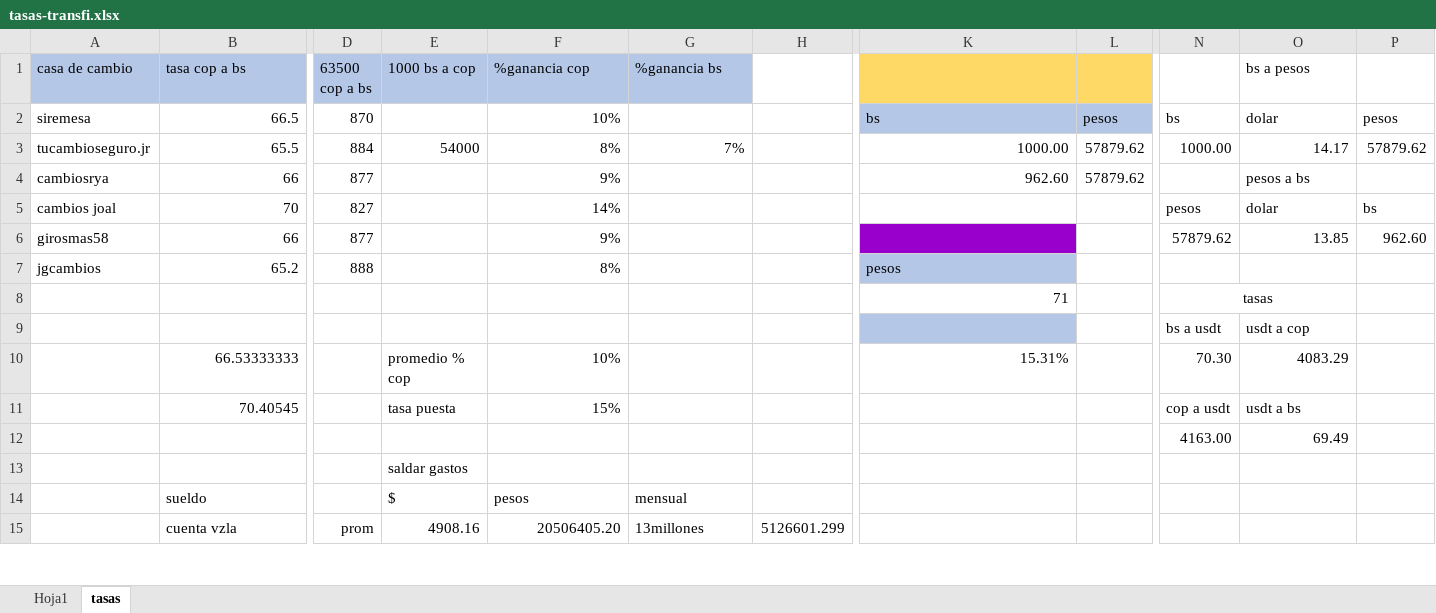
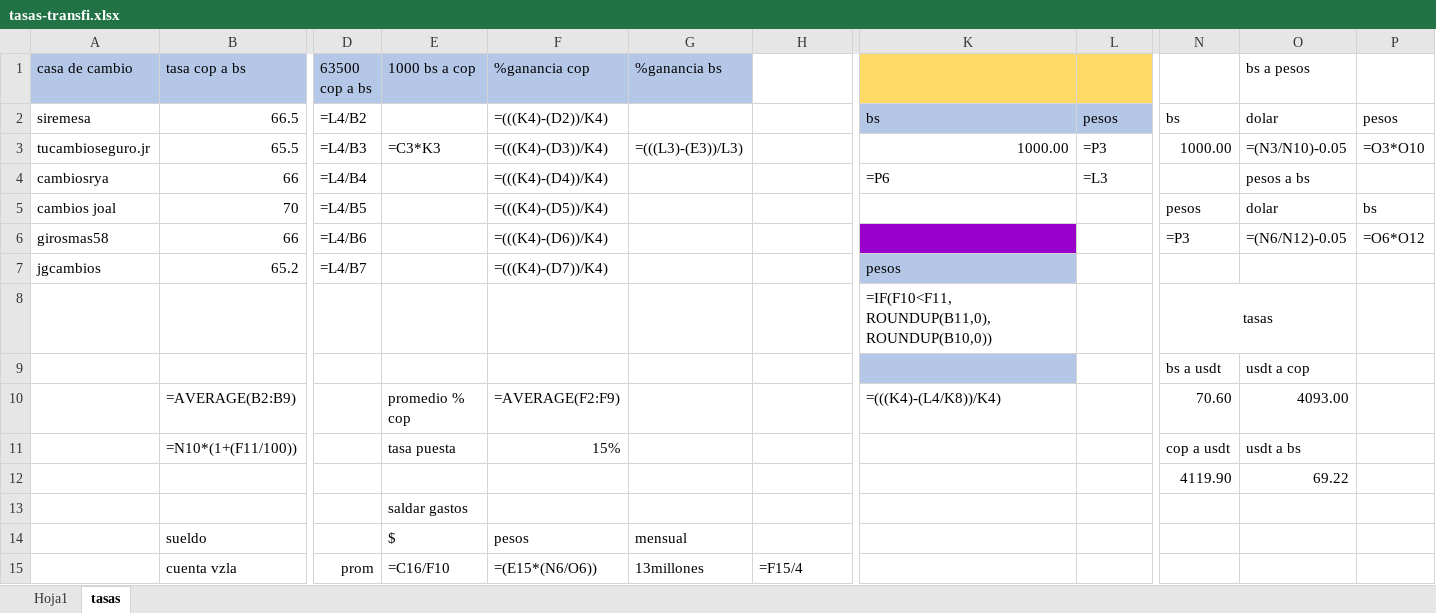
Before and after one commit to rosamalave/automatizacion-binance-transfi, an Excel workbook: tasas-transfi.xlsx, sheet tasas, drawn as a sheet; only a part is shown, gaps mark what is left out; values as stored, in another font and other column widths than the file's, no borders; formulas without a stored value are shown as written; removed rows and columns are numbered as before the commit, all else as after; rows hold the shown columns only; the diff covers the shown part only; the diff names each change by its address in the sheet, - before the commit and + after, or states it on an @@ line.

```diff
--- a/tasas-transfi.xlsx (sheet tasas)
+++ b/tasas-transfi.xlsx (sheet tasas)
-D2 (63500 cop a bs): 870
+D2 (63500 cop a bs): =L4/B2
-F2 (%ganancia cop): 10%
+F2 (%ganancia cop): =(((K4)-(D2))/K4)
-D3 (63500 cop a bs): 884
+D3 (63500 cop a bs): =L4/B3
-E3 (1000 bs a cop): 54000
+E3 (1000 bs a cop): =C3*K3
-F3 (%ganancia cop): 8%
+F3 (%ganancia cop): =(((K4)-(D3))/K4)
-G3 (%ganancia bs): 7%
+G3 (%ganancia bs): =(((L3)-(E3))/L3)
-L3: 57879.62
+L3: =P3
-O3 (bs a pesos): 14.17
+O3 (bs a pesos): =(N3/N10)-0.05
-P3: 57879.62
+P3: =O3*O10
-D4 (63500 cop a bs): 877
+D4 (63500 cop a bs): =L4/B4
-F4 (%ganancia cop): 9%
+F4 (%ganancia cop): =(((K4)-(D4))/K4)
-K4: 962.60
+K4: =P6
-L4: 57879.62
+L4: =L3
-D5 (63500 cop a bs): 827
+D5 (63500 cop a bs): =L4/B5
-F5 (%ganancia cop): 14%
+F5 (%ganancia cop): =(((K4)-(D5))/K4)
-D6 (63500 cop a bs): 877
+D6 (63500 cop a bs): =L4/B6
-F6 (%ganancia cop): 9%
+F6 (%ganancia cop): =(((K4)-(D6))/K4)
-N6: 57879.62
+N6: =P3
-O6 (bs a pesos): 13.85
+O6 (bs a pesos): =(N6/N12)-0.05
-P6: 962.60
+P6: =O6*O12
-D7 (63500 cop a bs): 888
+D7 (63500 cop a bs): =L4/B7
-F7 (%ganancia cop): 8%
+F7 (%ganancia cop): =(((K4)-(D7))/K4)
-row 8:  |  |  |  |  |  |  | 71 |  | tasas
+row 8:  |  |  |  |  |  |  | =IF(F10<F11, ROUNDUP(B11,0), ROUNDUP(B10,0)) |  | tasas
-row 10:  | 66.53333333 |  | promedio % cop | 10% |  |  | 15.31% |  | 70.30 | 4083.29
+row 10:  | =AVERAGE(B2:B9) |  | promedio % cop | =AVERAGE(F2:F9) |  |  | =(((K4)-(L4/K8))/K4) |  | 70.60 | 4093.00
-B11 (tasa cop a bs): 70.40545
+B11 (tasa cop a bs): =N10*(1+(F11/100))
-row 12:  |  |  |  |  |  |  |  |  | 4163.00 | 69.49
+row 12:  |  |  |  |  |  |  |  |  | 4119.90 | 69.22
-E15 (1000 bs a cop): 4908.16
+E15 (1000 bs a cop): =C16/F10
-F15 (%ganancia cop): 20506405.20
+F15 (%ganancia cop): =(E15*(N6/O6))
-H15: 5126601.299
+H15: =F15/4
```
Also changed, not shown: 1 added row and 1 removed row elsewhere in this sheet, sheet Hoja1.
